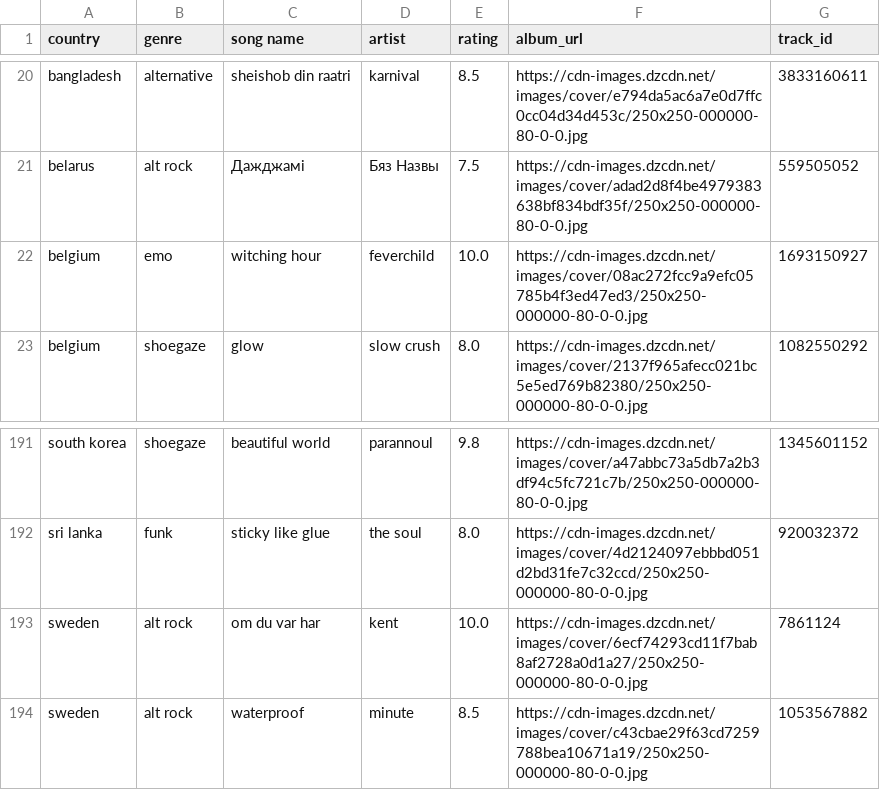
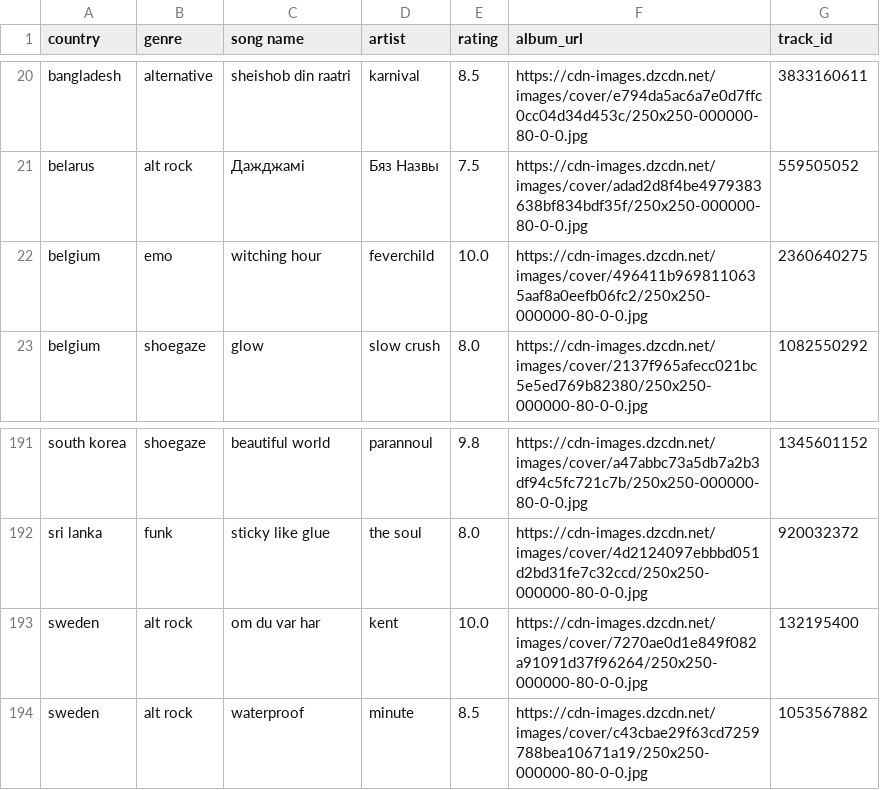
Before and after one commit to saladchalice/Alt-Around-the-World, a CSV file: data/lnos2.csv, drawn as a sheet; only a part is shown, gaps mark what is left out.

```diff
--- a/data/lnos2.csv
+++ b/data/lnos2.csv
@@ -21,3 +21,3 @@ bangladesh,alternative,sheishob din raatri,karnival,8.5,https://cdn-images.dzcdn
 belarus,alt rock,Дажджамі,Бяз Назвы ,7.5,https://cdn-images.dzcdn.net/images/cover/adad2d8f4be4979383638bf834bdf35f/250x250-000000-80-0-0.jpg,559505052
-belgium,emo,witching hour,feverchild,10.0,https://cdn-images.dzcdn.net/images/cover/08ac272fcc9a9efc05785b4f3ed47ed3/250x250-000000-80-0-0.jpg,1693150927
+belgium,emo,witching hour,feverchild,10.0,https://cdn-images.dzcdn.net/images/cover/496411b9698110635aaf8a0eefb06fc2/250x250-000000-80-0-0.jpg,2360640275
 belgium,shoegaze,glow,slow crush,8.0,https://cdn-images.dzcdn.net/images/cover/2137f965afecc021bc5e5ed769b82380/250x250-000000-80-0-0.jpg,1082550292
@@ -192,3 +192,3 @@ south korea,shoegaze,beautiful world,parannoul,9.8,https://cdn-images.dzcdn.net/
 sri lanka,funk,sticky like glue,the soul,8.0,https://cdn-images.dzcdn.net/images/cover/4d2124097ebbbd051d2bd31fe7c32ccd/250x250-000000-80-0-0.jpg,920032372
-sweden,alt rock,om du var har,kent,10.0,https://cdn-images.dzcdn.net/images/cover/6ecf74293cd11f7bab8af2728a0d1a27/250x250-000000-80-0-0.jpg,7861124
+sweden,alt rock,om du var har,kent,10.0,https://cdn-images.dzcdn.net/images/cover/7270ae0d1e849f082a91091d37f96264/250x250-000000-80-0-0.jpg,132195400
 sweden,alt rock,waterproof,minute,8.5,https://cdn-images.dzcdn.net/images/cover/c43cbae29f63cd7259788bea10671a19/250x250-000000-80-0-0.jpg,1053567882
```
Also changed, not shown: 1 other file.
